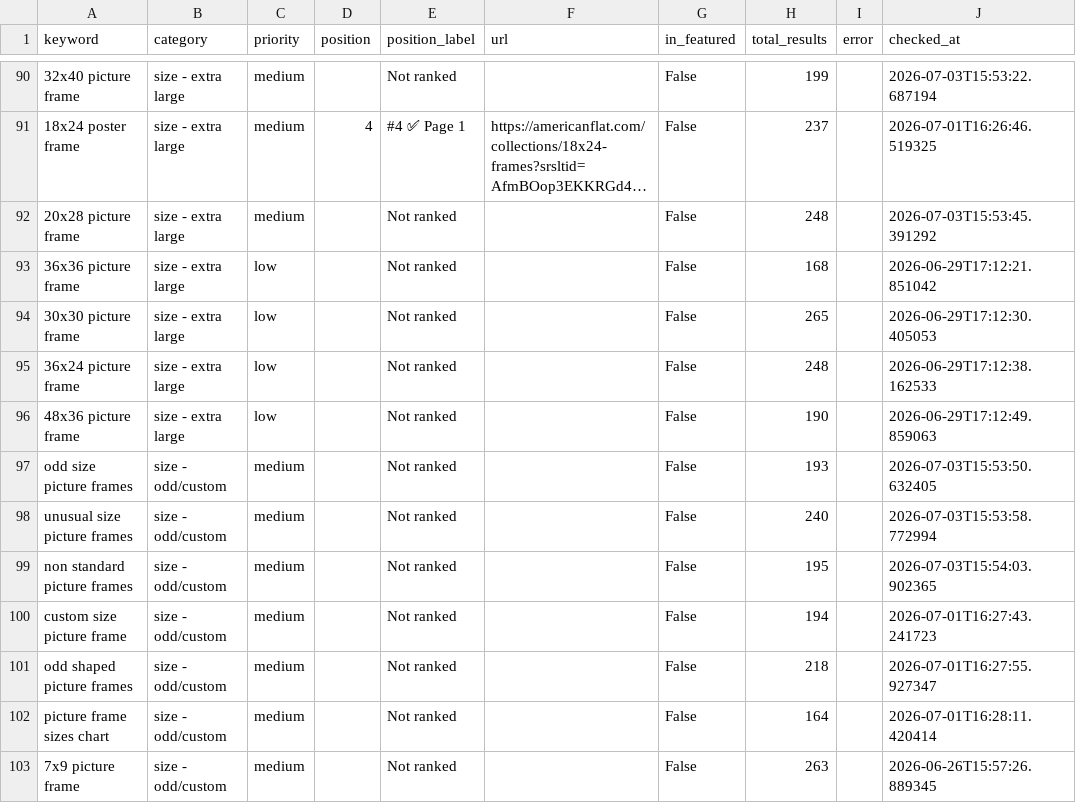
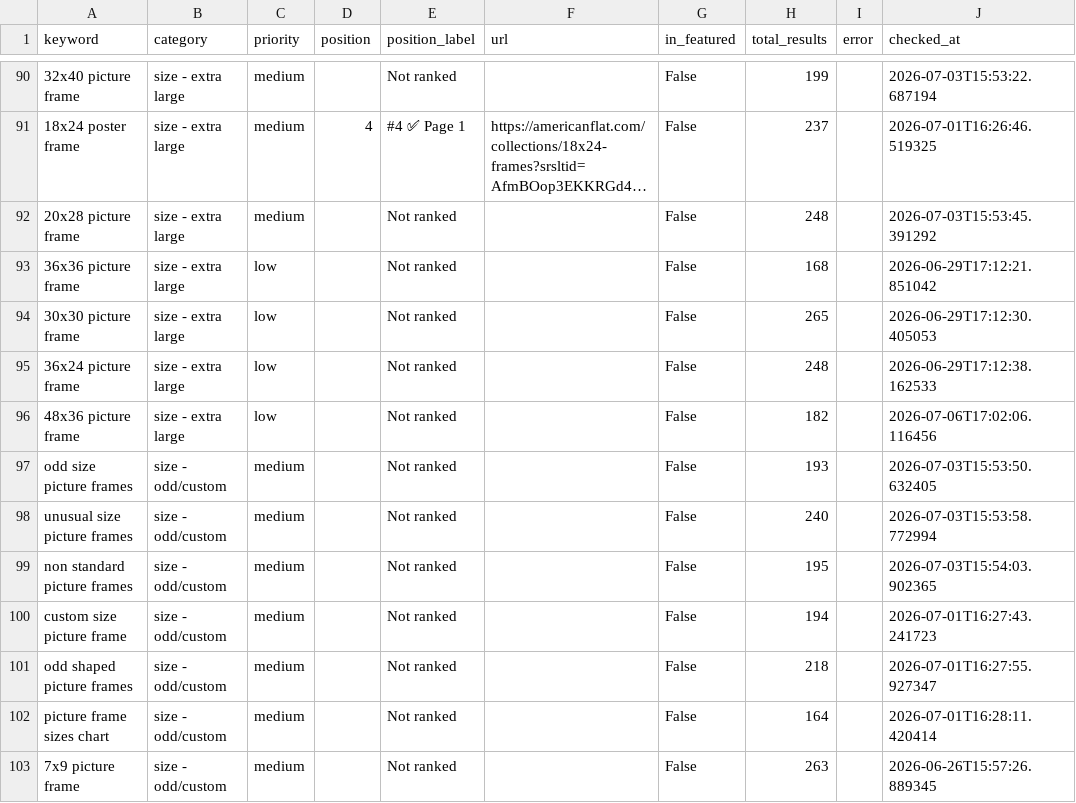
Before and after one commit to juan-americanflat/webcrawler, a CSV file: results_latest.csv, drawn as a sheet; only a part is shown, gaps mark what is left out; long unchanged cells end in …; the diff covers the shown part only; the diff names each change by its address in the sheet, - before the commit and + after, or states it on an @@ line.

```diff
--- a/results_latest.csv
+++ b/results_latest.csv
-H96 (total_results): 190
+H96 (total_results): 182
-J96 (checked_at): 2026-06-29T17:12:49.859063
+J96 (checked_at): 2026-07-06T17:02:06.116456
```
Also changed, not shown: 22 edited cells elsewhere in this file, results_history/results_2026-07-06.csv.
